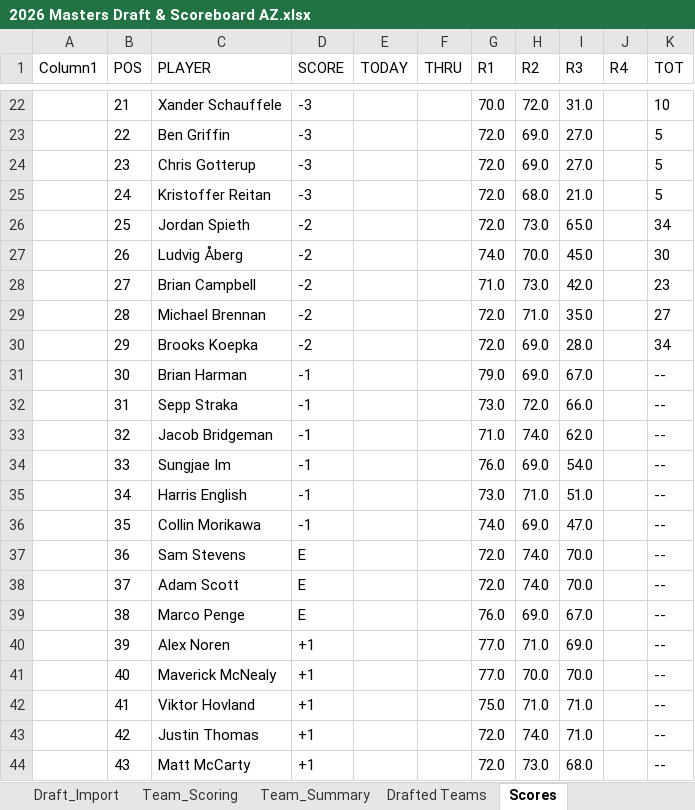
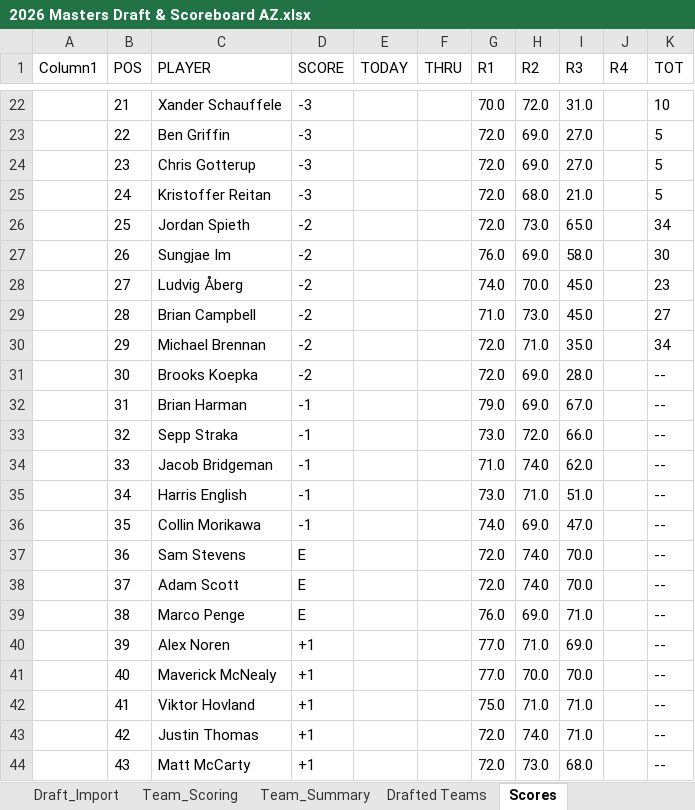
Before and after one commit to Melbs98/2026-Masters-AZ, an Excel workbook: data/2026 Masters Draft & Scoreboard AZ.xlsx, sheet Scores, drawn as a sheet; only a part is shown, gaps mark what is left out; values as stored, in another font and other column widths than the file's, no borders; table styles not drawn; the diff covers the shown part only; the diff names each change by its address in the sheet, - before the commit and + after, or states it on an @@ line.

```diff
--- a/data/2026 Masters Draft & Scoreboard AZ.xlsx (sheet Scores)
+++ b/data/2026 Masters Draft & Scoreboard AZ.xlsx (sheet Scores)
-C27 (PLAYER): Ludvig Åberg
+C27 (PLAYER): Sungjae Im
-G27 (R1): 74.0
+G27 (R1): 76.0
-H27 (R2): 70.0
+H27 (R2): 69.0
-I27 (R3): 45.0
+I27 (R3): 58.0
-C28 (PLAYER): Brian Campbell
+C28 (PLAYER): Ludvig Åberg
-G28 (R1): 71.0
+G28 (R1): 74.0
-H28 (R2): 73.0
+H28 (R2): 70.0
-I28 (R3): 42.0
+I28 (R3): 45.0
-C29 (PLAYER): Michael Brennan
+C29 (PLAYER): Brian Campbell
-G29 (R1): 72.0
+G29 (R1): 71.0
-H29 (R2): 71.0
+H29 (R2): 73.0
-I29 (R3): 35.0
+I29 (R3): 45.0
-C30 (PLAYER): Brooks Koepka
+C30 (PLAYER): Michael Brennan
-H30 (R2): 69.0
+H30 (R2): 71.0
-I30 (R3): 28.0
+I30 (R3): 35.0
-C31 (PLAYER): Brian Harman
+C31 (PLAYER): Brooks Koepka
-D31 (SCORE): -1
+D31 (SCORE): -2
-G31 (R1): 79.0
+G31 (R1): 72.0
-I31 (R3): 67.0
+I31 (R3): 28.0
-C32 (PLAYER): Sepp Straka
+C32 (PLAYER): Brian Harman
-G32 (R1): 73.0
+G32 (R1): 79.0
-H32 (R2): 72.0
+H32 (R2): 69.0
-I32 (R3): 66.0
+I32 (R3): 67.0
-C33 (PLAYER): Jacob Bridgeman
+C33 (PLAYER): Sepp Straka
-G33 (R1): 71.0
+G33 (R1): 73.0
-H33 (R2): 74.0
+H33 (R2): 72.0
-I33 (R3): 62.0
+I33 (R3): 66.0
-C34 (PLAYER): Sungjae Im
+C34 (PLAYER): Jacob Bridgeman
-G34 (R1): 76.0
+G34 (R1): 71.0
-H34 (R2): 69.0
+H34 (R2): 74.0
-I34 (R3): 54.0
+I34 (R3): 62.0
-I39 (R3): 67.0
+I39 (R3): 71.0
```
Also changed, not shown: 21 edited cells elsewhere in this sheet, 3 other files.
